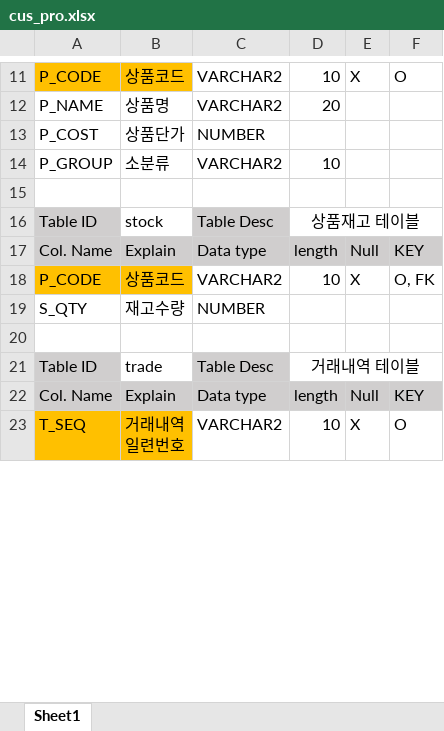
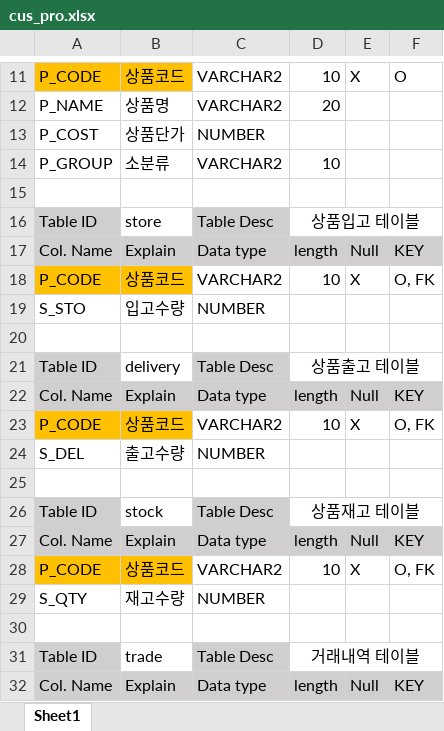
Before and after one commit to yunachooi/bnk-kdt, an Excel workbook: ws_sql/테이블명세서/cus_pro.xlsx, sheet Sheet1, drawn as a sheet; only a part is shown, gaps mark what is left out; the shorter side is filled out with more unchanged rows; values as stored, in another font and other column widths than the file's, no borders; the diff covers the shown part only; the diff names each change by its address in the sheet, - before the commit and + after, or states it on an @@ line.

```diff
--- a/ws_sql/테이블명세서/cus_pro.xlsx (sheet Sheet1)
+++ b/ws_sql/테이블명세서/cus_pro.xlsx (sheet Sheet1)
+row 16: Table ID | store | Table Desc | 상품입고 테이블
+row 17: Col. Name | Explain | Data type | length | Null | KEY
+row 18: P_CODE | 상품코드 | VARCHAR2 | 10 | X | O, FK
+row 19: S_STO | 입고수량 | NUMBER
+row 20: (empty)
+row 21: Table ID | delivery | Table Desc | 상품출고 테이블
+row 22: Col. Name | Explain | Data type | length | Null | KEY
+row 23: P_CODE | 상품코드 | VARCHAR2 | 10 | X | O, FK
+row 24: S_DEL | 출고수량 | NUMBER
+row 25: (empty)
```
Also changed, not shown: 13 added rows, 2 moved rows and 1 edited cell elsewhere in this sheet, 3 other files.
